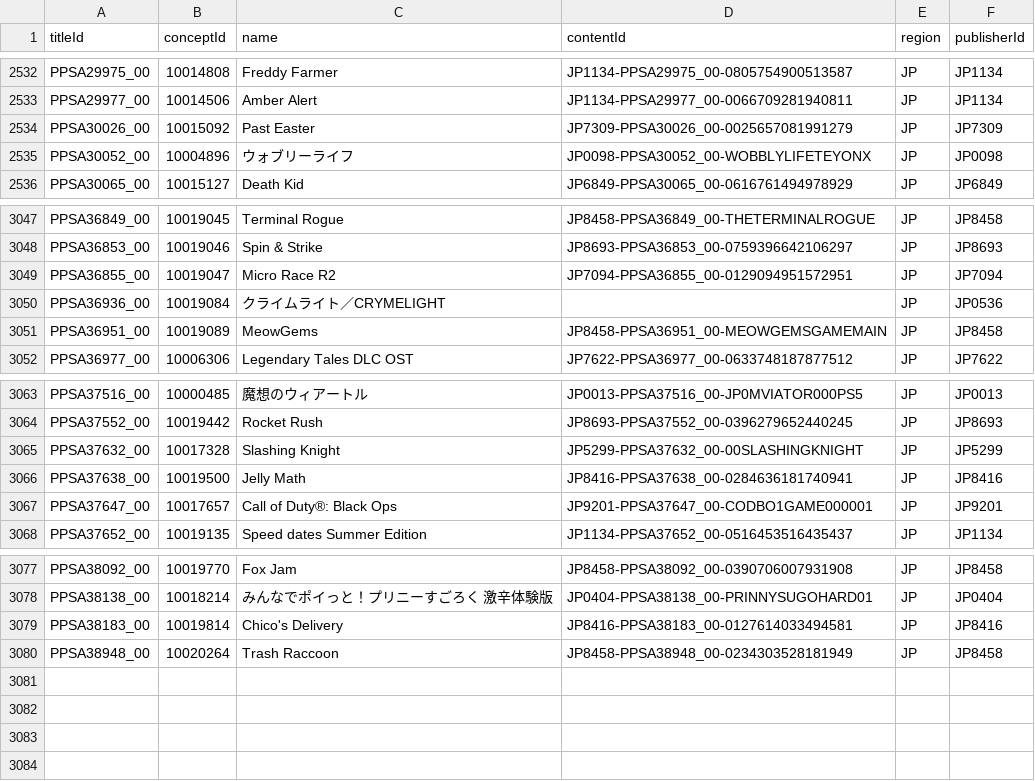
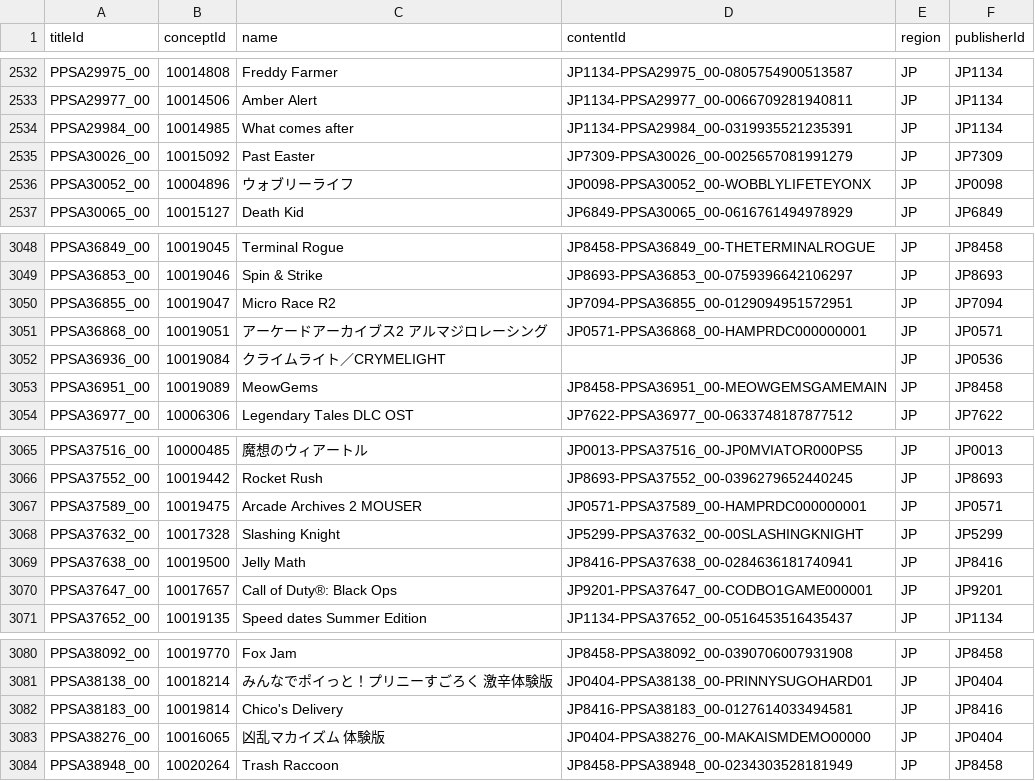
Before and after one commit to andshrew/PlayStation-Titles, a TSV file: Region/Japan/PS5_JP_Titles.tsv, drawn as a sheet; only a part is shown, gaps mark what is left out; the diff names each change by its address in the sheet, - before the commit and + after, or states it on an @@ line.

Commit message:
Refreshed title data

```diff
--- a/Region/Japan/PS5_JP_Titles.tsv
+++ b/Region/Japan/PS5_JP_Titles.tsv
+row 2534: PPSA29984_00 | 10014985 | What comes after | JP1134-PPSA29984_00-0319935521235391 | JP | JP1134
+row 3051: PPSA36868_00 | 10019051 | アーケードアーカイブス2 アルマジロレーシング | JP0571-PPSA36868_00-HAMPRDC000000001 | JP | JP0571
+row 3067: PPSA37589_00 | 10019475 | Arcade Archives 2 MOUSER | JP0571-PPSA37589_00-HAMPRDC000000001 | JP | JP0571
+row 3083: PPSA38276_00 | 10016065 | 凶乱マカイズム 体験版 | JP0404-PPSA38276_00-MAKAISMDEMO00000 | JP | JP0404
```
Also changed, not shown: Region/America/PS5_UP_Titles.tsv, Region/America/PS5_UP_Titles_by_Concept.tsv, 26 other files.
